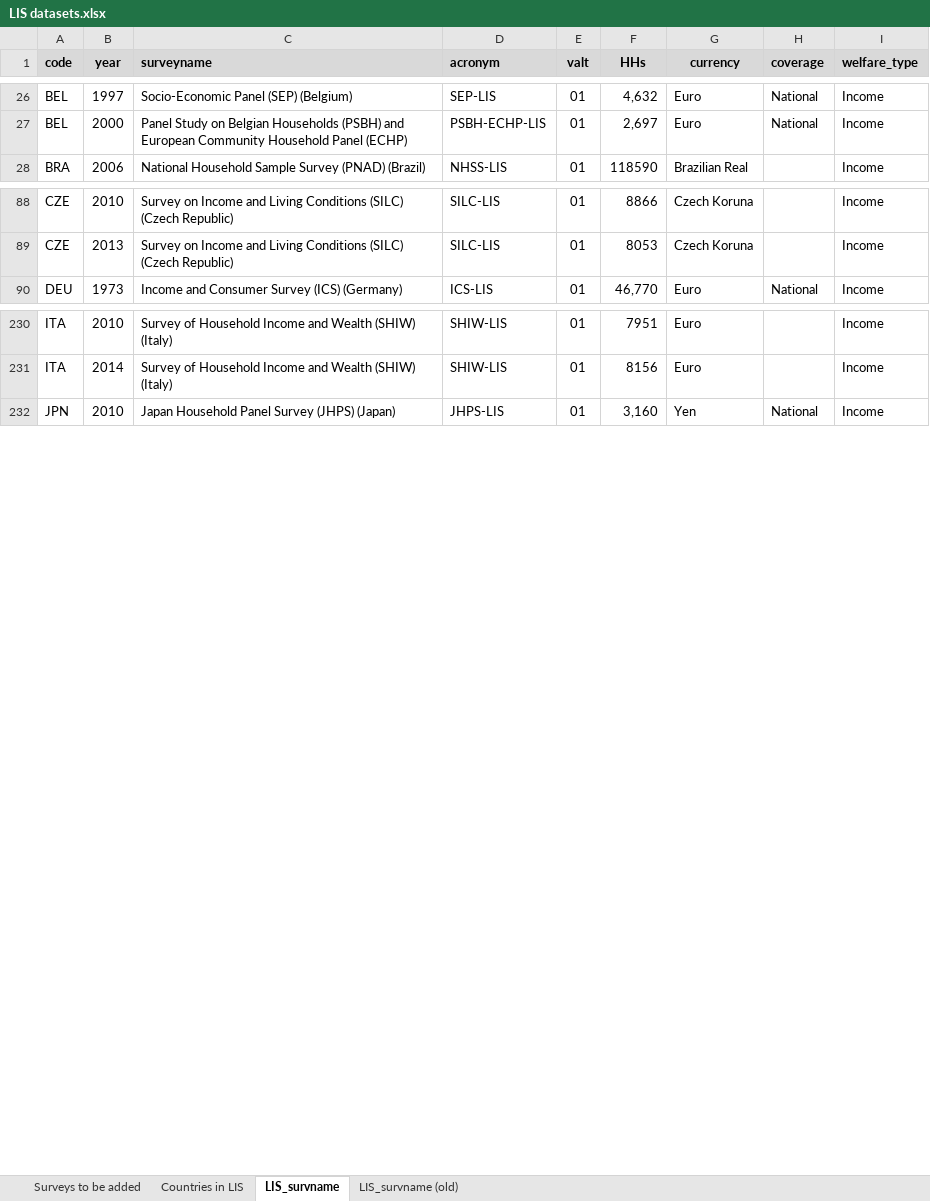
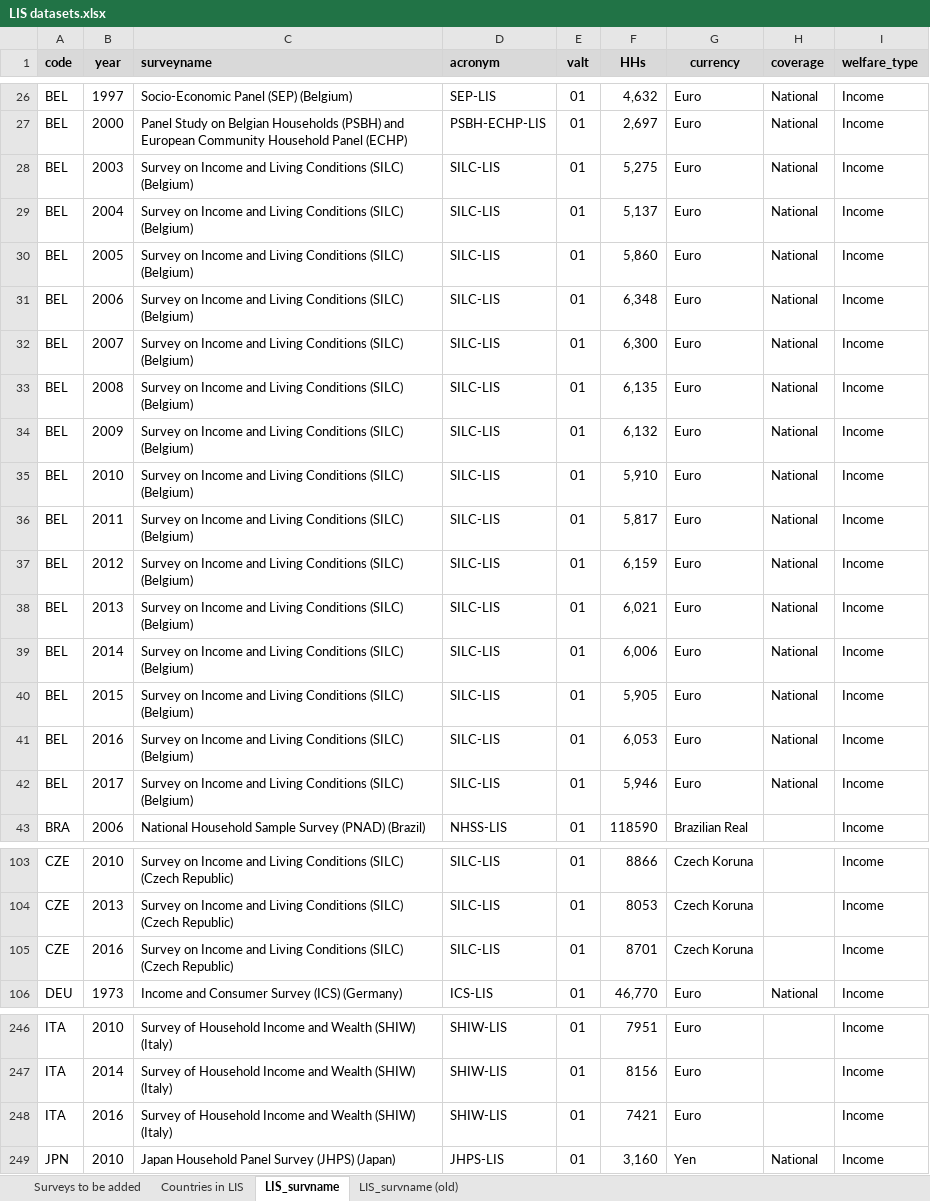
Before and after one commit to GPID-WB/LIS_data, an Excel workbook: 02.data/_aux/LIS datasets.xlsx, sheet LIS_survname, drawn as a sheet; only a part is shown, gaps mark what is left out; values as stored, in another font and other column widths than the file's, no borders; the diff names each change by its address in the sheet, - before the commit and + after, or states it on an @@ line.

Commit message:
Updated LIS_survname sheet to correct UNS surveys

```diff
--- a/02.data/_aux/LIS datasets.xlsx (sheet LIS_survname)
+++ b/02.data/_aux/LIS datasets.xlsx (sheet LIS_survname)
+row 28: BEL | 2003 | Survey on Income and Living Conditions (SILC) (Belgium) | SILC-LIS | 01 | 5,275 | Euro | National | Income
+row 29: BEL | 2004 | Survey on Income and Living Conditions (SILC) (Belgium) | SILC-LIS | 01 | 5,137 | Euro | National | Income
+row 30: BEL | 2005 | Survey on Income and Living Conditions (SILC) (Belgium) | SILC-LIS | 01 | 5,860 | Euro | National | Income
+row 31: BEL | 2006 | Survey on Income and Living Conditions (SILC) (Belgium) | SILC-LIS | 01 | 6,348 | Euro | National | Income
+row 32: BEL | 2007 | Survey on Income and Living Conditions (SILC) (Belgium) | SILC-LIS | 01 | 6,300 | Euro | National | Income
+row 33: BEL | 2008 | Survey on Income and Living Conditions (SILC) (Belgium) | SILC-LIS | 01 | 6,135 | Euro | National | Income
+row 34: BEL | 2009 | Survey on Income and Living Conditions (SILC) (Belgium) | SILC-LIS | 01 | 6,132 | Euro | National | Income
+row 35: BEL | 2010 | Survey on Income and Living Conditions (SILC) (Belgium) | SILC-LIS | 01 | 5,910 | Euro | National | Income
+row 36: BEL | 2011 | Survey on Income and Living Conditions (SILC) (Belgium) | SILC-LIS | 01 | 5,817 | Euro | National | Income
+row 37: BEL | 2012 | Survey on Income and Living Conditions (SILC) (Belgium) | SILC-LIS | 01 | 6,159 | Euro | National | Income
+row 38: BEL | 2013 | Survey on Income and Living Conditions (SILC) (Belgium) | SILC-LIS | 01 | 6,021 | Euro | National | Income
+row 39: BEL | 2014 | Survey on Income and Living Conditions (SILC) (Belgium) | SILC-LIS | 01 | 6,006 | Euro | National | Income
+row 40: BEL | 2015 | Survey on Income and Living Conditions (SILC) (Belgium) | SILC-LIS | 01 | 5,905 | Euro | National | Income
+row 41: BEL | 2016 | Survey on Income and Living Conditions (SILC) (Belgium) | SILC-LIS | 01 | 6,053 | Euro | National | Income
+row 42: BEL | 2017 | Survey on Income and Living Conditions (SILC) (Belgium) | SILC-LIS | 01 | 5,946 | Euro | National | Income
+row 105: CZE | 2016 | Survey on Income and Living Conditions (SILC) (Czech Republic) | SILC-LIS | 01 | 8701 | Czech Koruna |  | Income
+row 248: ITA | 2016 | Survey of Household Income and Wealth (SHIW) (Italy) | SHIW-LIS | 01 | 7421 | Euro |  | Income
```
Also changed, not shown: sheet Countries in LIS.
